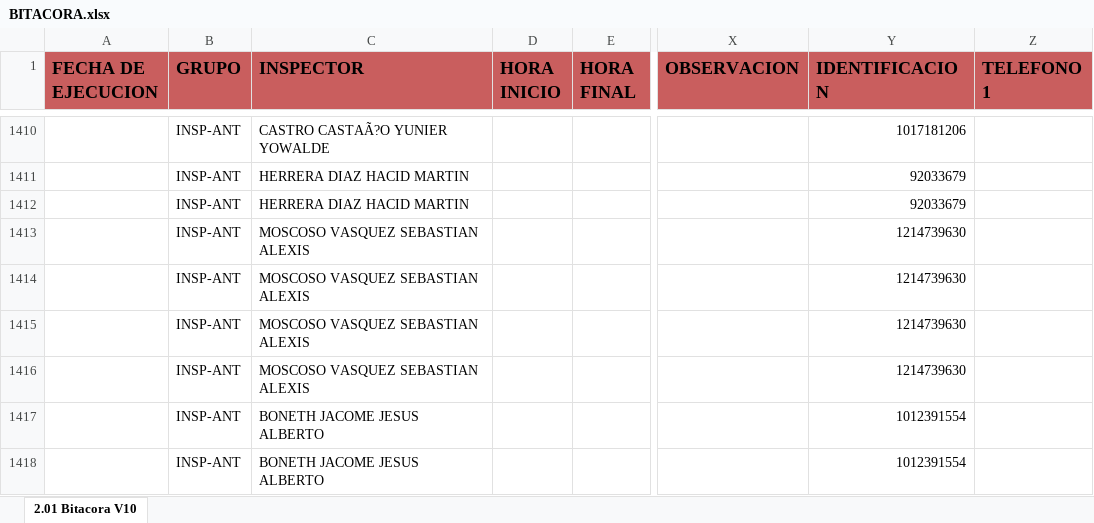
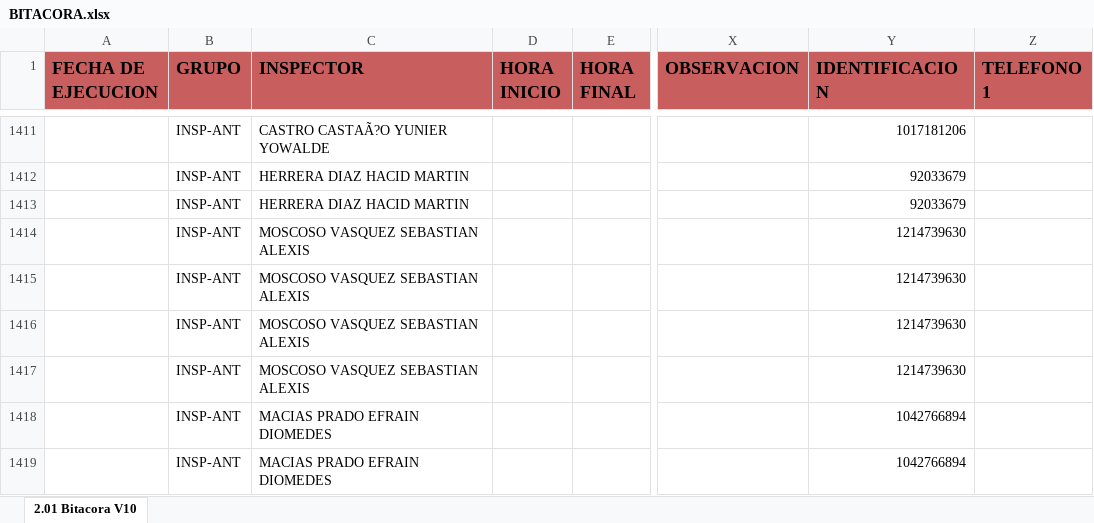
Before and after one commit to cristianchica2007z-create/dashboard-inspectores, an Excel workbook: BITACORA.xlsx, sheet 2.01 Bitacora V10, drawn as a sheet; only a part is shown, gaps mark what is left out; values as stored, in another font and other column widths than the file's, no borders; addresses are those after the commit; the diff covers the shown part only; the diff names each change by its address in the sheet, - before the commit and + after, or states it on an @@ line.

Commit message:
Actualización de BITACORA.xlsx desde Streamlit

```diff
--- a/BITACORA.xlsx (sheet 2.01 Bitacora V10)
+++ b/BITACORA.xlsx (sheet 2.01 Bitacora V10)
-C1418:C1419 (INSPECTOR): BONETH JACOME JESUS ALBERTO
+C1418:C1419 (INSPECTOR): MACIAS PRADO EFRAIN DIOMEDES
-Y1418:Y1419 (IDENTIFICACION): 1012391554
+Y1418:Y1419 (IDENTIFICACION): 1042766894
```
Also changed, not shown: 3 added rows and 66 edited cells elsewhere in this sheet.
